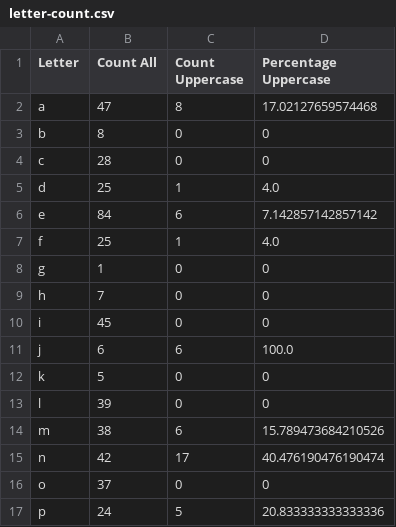
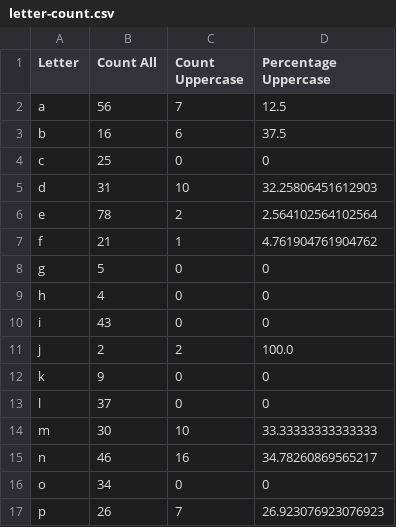
Before and after one commit to anastaviki/Python-for-Data-Quality-Engineers, a CSV file: DB API/letter-count.csv, drawn as a sheet; only a part is shown; the diff covers the shown part only.

```diff
--- a/DB API/letter-count.csv
+++ b/DB API/letter-count.csv
@@ -1,17 +1,17 @@
 Letter,Count All,Count Uppercase,Percentage Uppercase
-a,47,8,17.02127659574468
-b,8,0,0
-c,28,0,0
-d,25,1,4.0
-e,84,6,7.142857142857142
-f,25,1,4.0
-g,1,0,0
-h,7,0,0
-i,45,0,0
-j,6,6,100.0
-k,5,0,0
-l,39,0,0
-m,38,6,15.789473684210526
-n,42,17,40.476190476190474
-o,37,0,0
-p,24,5,20.833333333333336
+a,56,7,12.5
+b,16,6,37.5
+c,25,0,0
+d,31,10,32.25806451612903
+e,78,2,2.564102564102564
+f,21,1,4.761904761904762
+g,5,0,0
+h,4,0,0
+i,43,0,0
+j,2,2,100.0
+k,9,0,0
+l,37,0,0
+m,30,10,33.33333333333333
+n,46,16,34.78260869565217
+o,34,0,0
+p,26,7,26.923076923076923
```
Also changed, not shown: 15 edited cells elsewhere in this file, DB API/word-count.csv, 6 other files.
